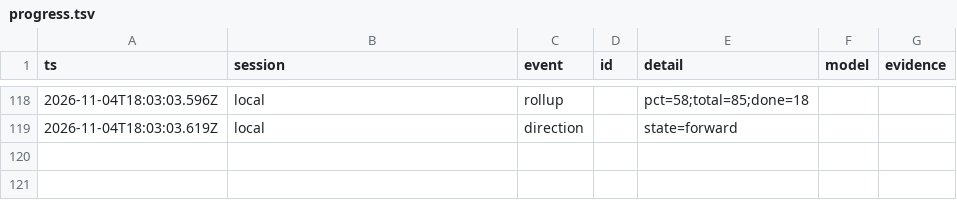
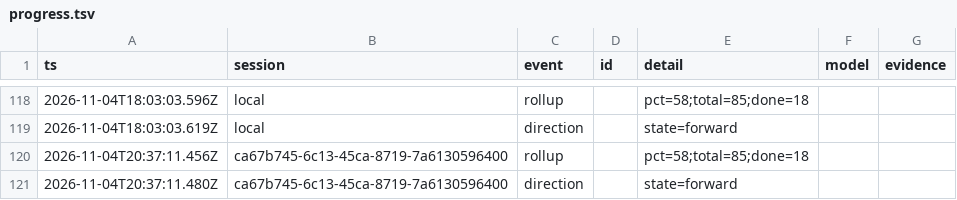
Before and after one commit to seilaut/mcp-server-gsc, a TSV file: docs/ledger/progress.tsv, drawn as a sheet; only a part is shown, gaps mark what is left out; the diff names each change by its address in the sheet, - before the commit and + after, or states it on an @@ line.

```diff
--- a/docs/ledger/progress.tsv
+++ b/docs/ledger/progress.tsv
+row 120: 2026-11-04T20:37:11.456Z | ca67b745-6c13-45ca-8719-7a6130596400 | rollup |  | pct=58;total=85;done=18
+row 121: 2026-11-04T20:37:11.480Z | ca67b745-6c13-45ca-8719-7a6130596400 | direction |  | state=forward
```
Also changed, not shown: 1 other file.
